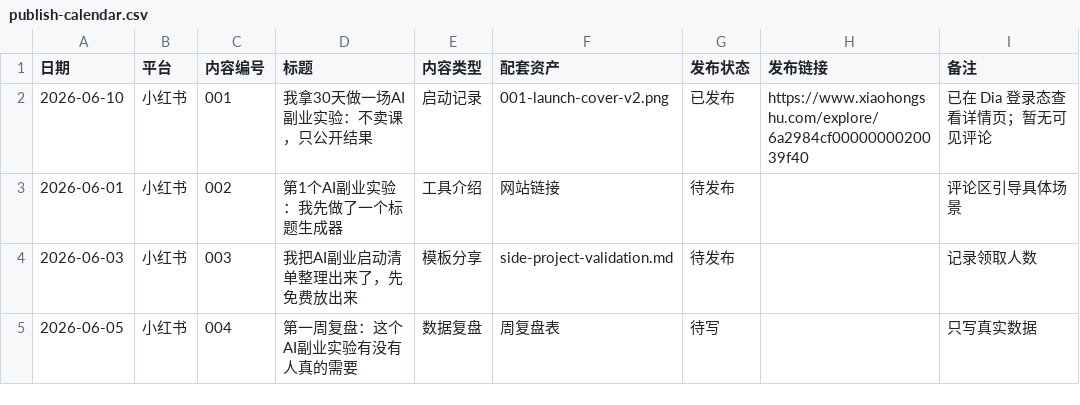
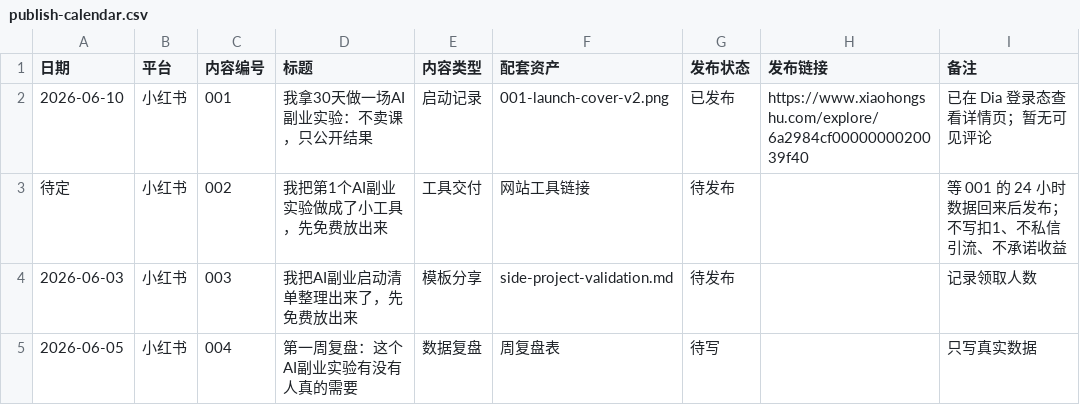
Before and after one commit to shamozhizhou325-creator/ai-side-lab, a CSV file: data/feishu/publish-calendar.csv, drawn as a sheet.

```diff
--- a/data/feishu/publish-calendar.csv
+++ b/data/feishu/publish-calendar.csv
@@ -2,3 +2,3 @@
 2026-06-10,小红书,001,我拿30天做一场AI副业实验：不卖课，只公开结果,启动记录,001-launch-cover-v2.png,已发布,https://www.xiaohongshu.com/explore/6a2984cf0000000020039f40,已在 Dia 登录态查看详情页；暂无可见评论
-2026-06-01,小红书,002,第1个AI副业实验：我先做了一个标题生成器,工具介绍,网站链接,待发布,,评论区引导具体场景
+待定,小红书,002,我把第1个AI副业实验做成了小工具，先免费放出来,工具交付,网站工具链接,待发布,,等 001 的 24 小时数据回来后发布；不写扣1、不私信引流、不承诺收益
 2026-06-03,小红书,003,我把AI副业启动清单整理出来了，先免费放出来,模板分享,side-project-validation.md,待发布,,记录领取人数
```
Also changed, not shown: data/feishu/metrics-review.csv, 2 other files.
